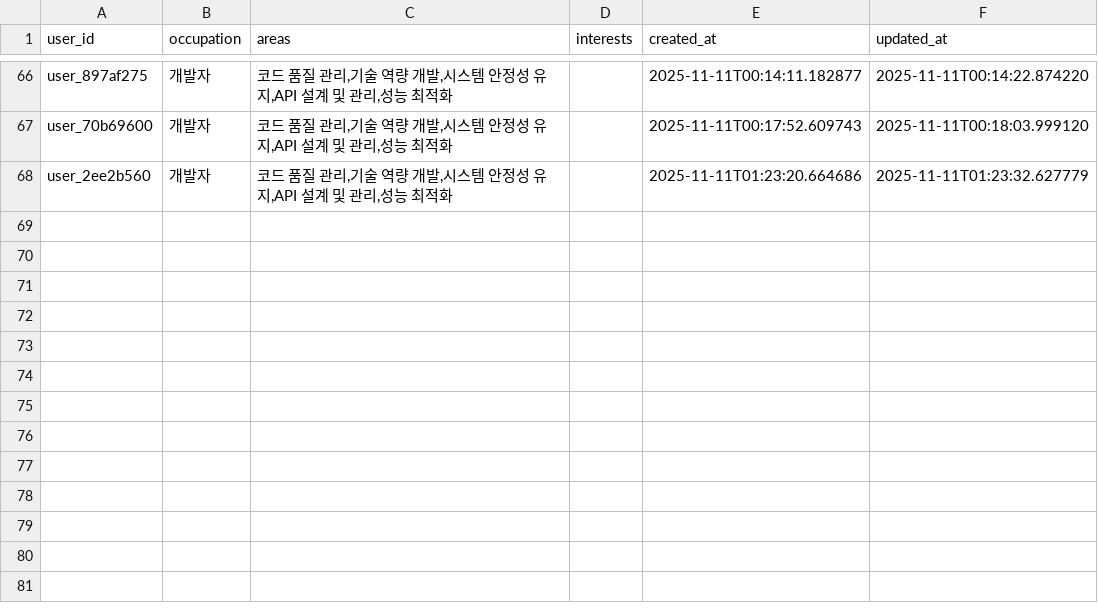
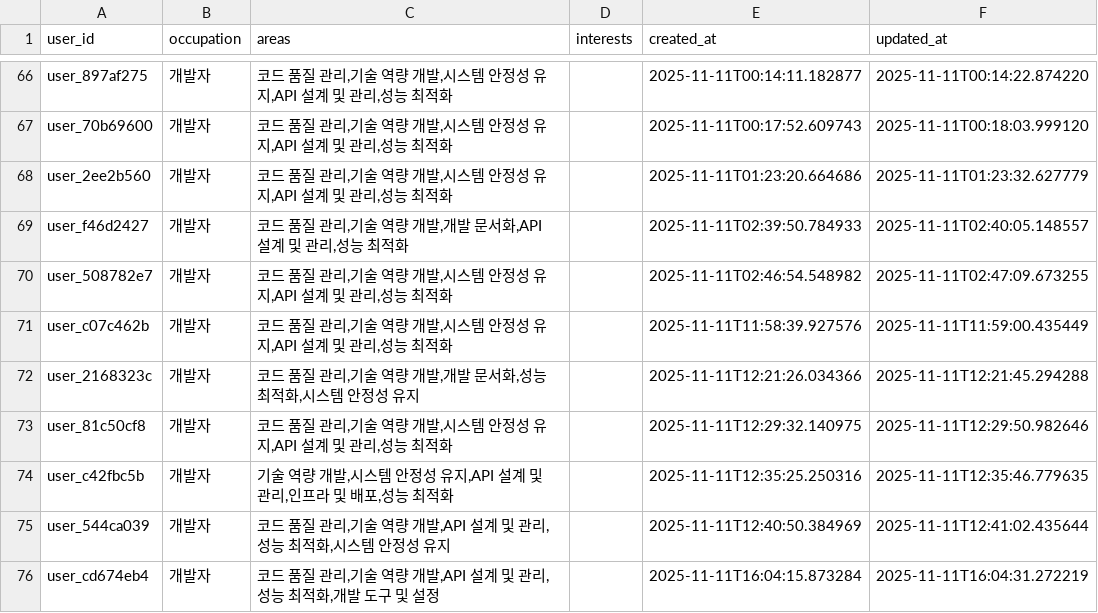
Before and after one commit to jjaayy2222/flownote-mvp, a CSV file: data/users/users_profiles.csv, drawn as a sheet; only a part is shown, gaps mark what is left out.

```diff
--- a/data/users/users_profiles.csv
+++ b/data/users/users_profiles.csv
@@ -68 +68,9 @@ user_70b69600,개발자,"코드 품질 관리,기술 역량 개발,시스템 안
 user_2ee2b560,개발자,"코드 품질 관리,기술 역량 개발,시스템 안정성 유지,API 설계 및 관리,성능 최적화",,2025-11-11T01:23:20.664686,2025-11-11T01:23:32.627779
+user_f46d2427,개발자,"코드 품질 관리,기술 역량 개발,개발 문서화,API 설계 및 관리,성능 최적화",,2025-11-11T02:39:50.784933,2025-11-11T02:40:05.148557
+user_508782e7,개발자,"코드 품질 관리,기술 역량 개발,시스템 안정성 유지,API 설계 및 관리,성능 최적화",,2025-11-11T02:46:54.548982,2025-11-11T02:47:09.673255
+user_c07c462b,개발자,"코드 품질 관리,기술 역량 개발,시스템 안정성 유지,API 설계 및 관리,성능 최적화",,2025-11-11T11:58:39.927576,2025-11-11T11:59:00.435449
+user_2168323c,개발자,"코드 품질 관리,기술 역량 개발,개발 문서화,성능 최적화,시스템 안정성 유지",,2025-11-11T12:21:26.034366,2025-11-11T12:21:45.294288
+user_81c50cf8,개발자,"코드 품질 관리,기술 역량 개발,시스템 안정성 유지,API 설계 및 관리,성능 최적화",,2025-11-11T12:29:32.140975,2025-11-11T12:29:50.982646
+user_c42fbc5b,개발자,"기술 역량 개발,시스템 안정성 유지,API 설계 및 관리,인프라 및 배포,성능 최적화",,2025-11-11T12:35:25.250316,2025-11-11T12:35:46.779635
+user_544ca039,개발자,"코드 품질 관리,기술 역량 개발,API 설계 및 관리,성능 최적화,시스템 안정성 유지",,2025-11-11T12:40:50.384969,2025-11-11T12:41:02.435644
+user_cd674eb4,개발자,"코드 품질 관리,기술 역량 개발,API 설계 및 관리,성능 최적화,개발 도구 및 설정",,2025-11-11T16:04:15.873284,2025-11-11T16:04:31.272219
```
Also changed, not shown: 11 other files.
